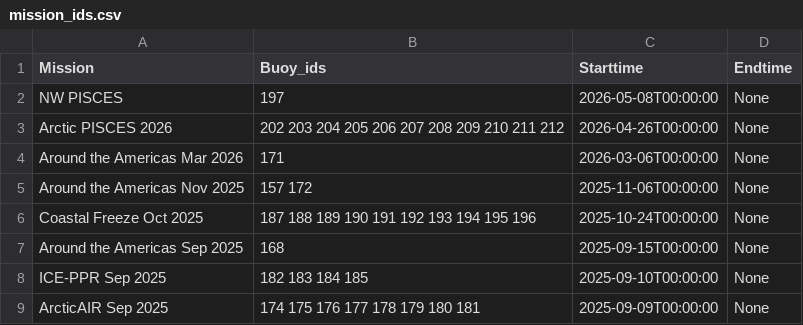
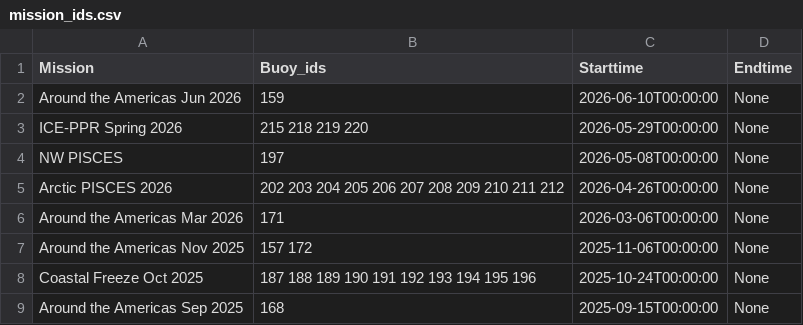
Before and after one commit to SASlabgroup/microSWIFT-Dashboard, a CSV file: mission_ids.csv, drawn as a sheet; only a part is shown; the shorter side is filled out with more unchanged rows; the diff names each change by its address in the sheet, - before the commit and + after, or states it on an @@ line.

Commit message:
Update mission_ids.csv

```diff
--- a/mission_ids.csv
+++ b/mission_ids.csv
+row 2: Around the Americas Jun 2026 | 159 | 2026-06-10T00:00:00 | None
+row 3: ICE-PPR Spring 2026 | 215 218 219 220 | 2026-05-29T00:00:00 | None
```
